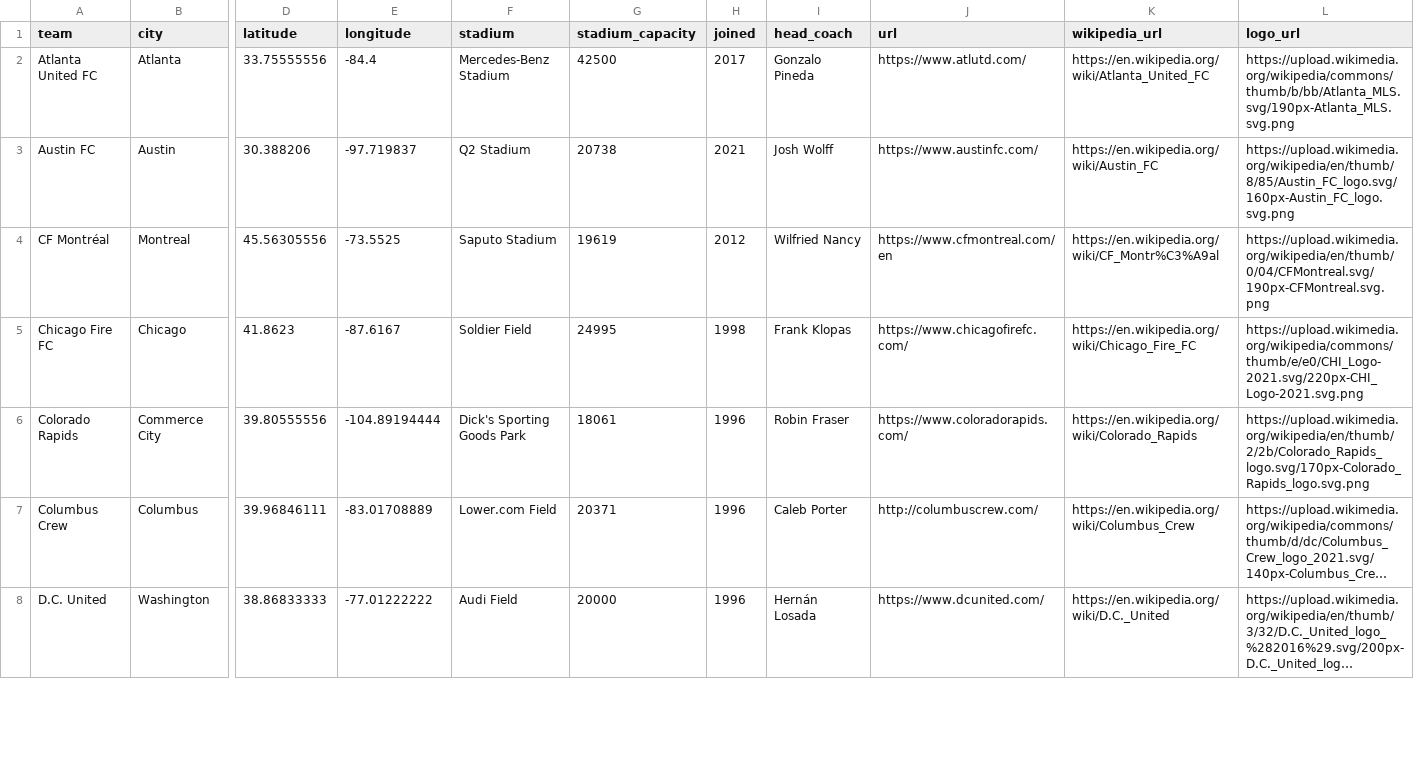
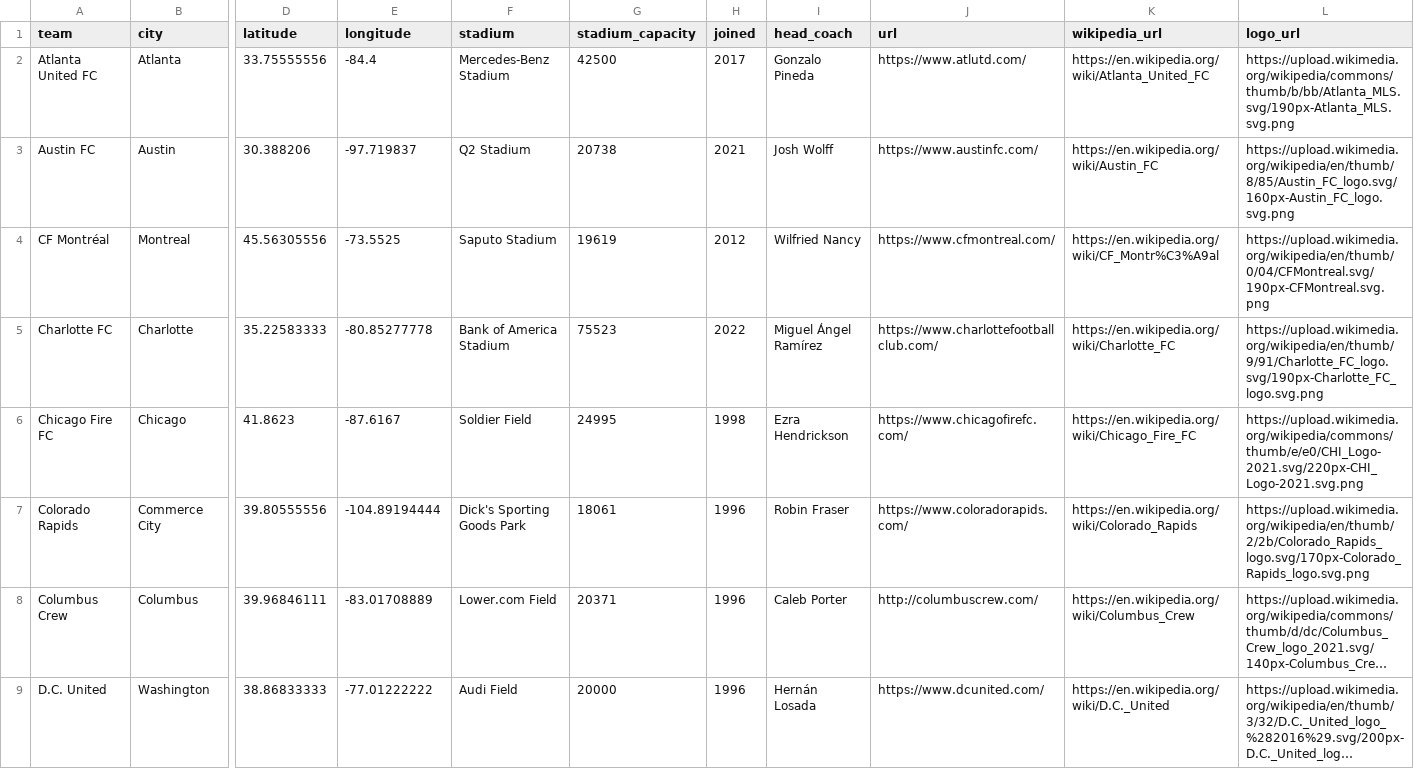
Before and after one commit to gavinr/usa-soccer, a CSV file: mls.csv, drawn as a sheet; only a part is shown, gaps mark what is left out; long unchanged cells end in …; addresses are those after the commit; rows hold the shown columns only; the diff covers the shown part only; the diff names each change by its address in the sheet, - before the commit and + after, or states it on an @@ line.

```diff
--- a/mls.csv
+++ b/mls.csv
-J4 (url): https://www.cfmontreal.com/en
+J4 (url): https://www.cfmontreal.com/
+row 5: Charlotte FC | Charlotte | 35.22583333 | -80.85277778 | Bank of America Stadium | 75523 | 2022 | Miguel Ángel Ramírez | https://www.charlottefootballclub.com/ | https://en.wikipedia.org/wiki/Charlotte_FC | https://upload.wikimedia.org/wikipedia/en/thumb/9/91/Charlotte_FC_logo.svg/190px-Charlotte_FC_logo.svg.png
-I6 (head_coach): Frank Klopas
+I6 (head_coach): Ezra Hendrickson
```
Also changed, not shown: 14 edited cells elsewhere in this file, nwsl.csv, usl.csv, 2 other files.
